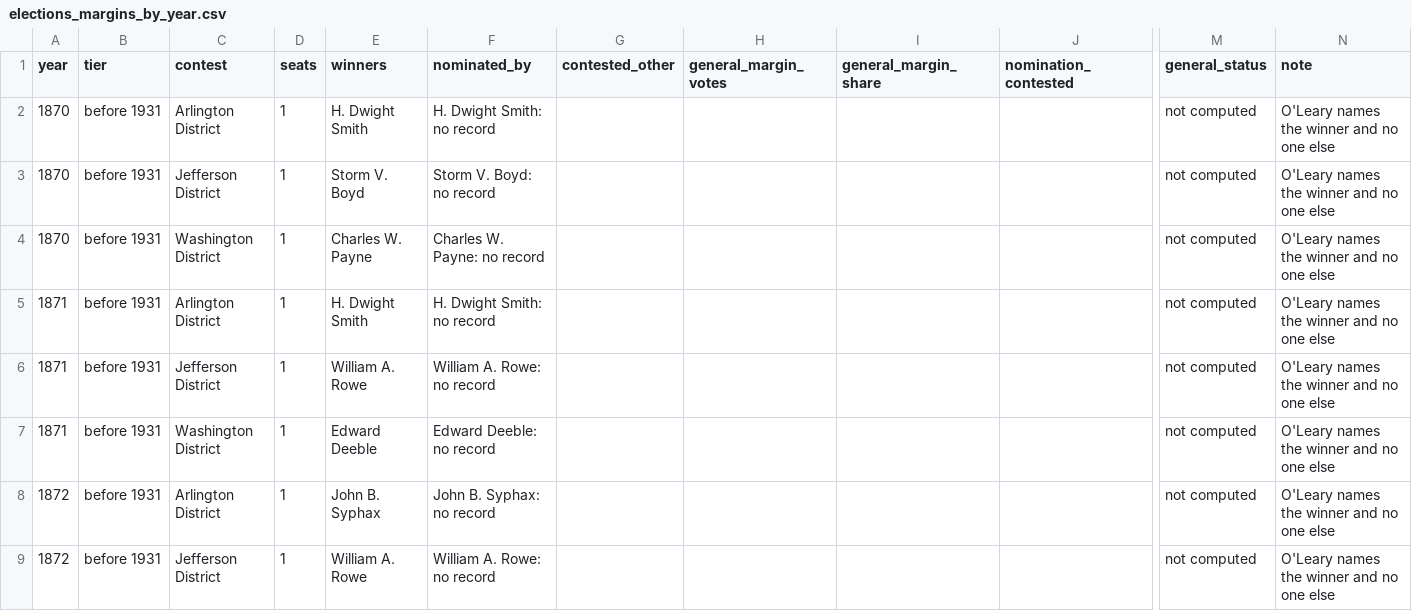
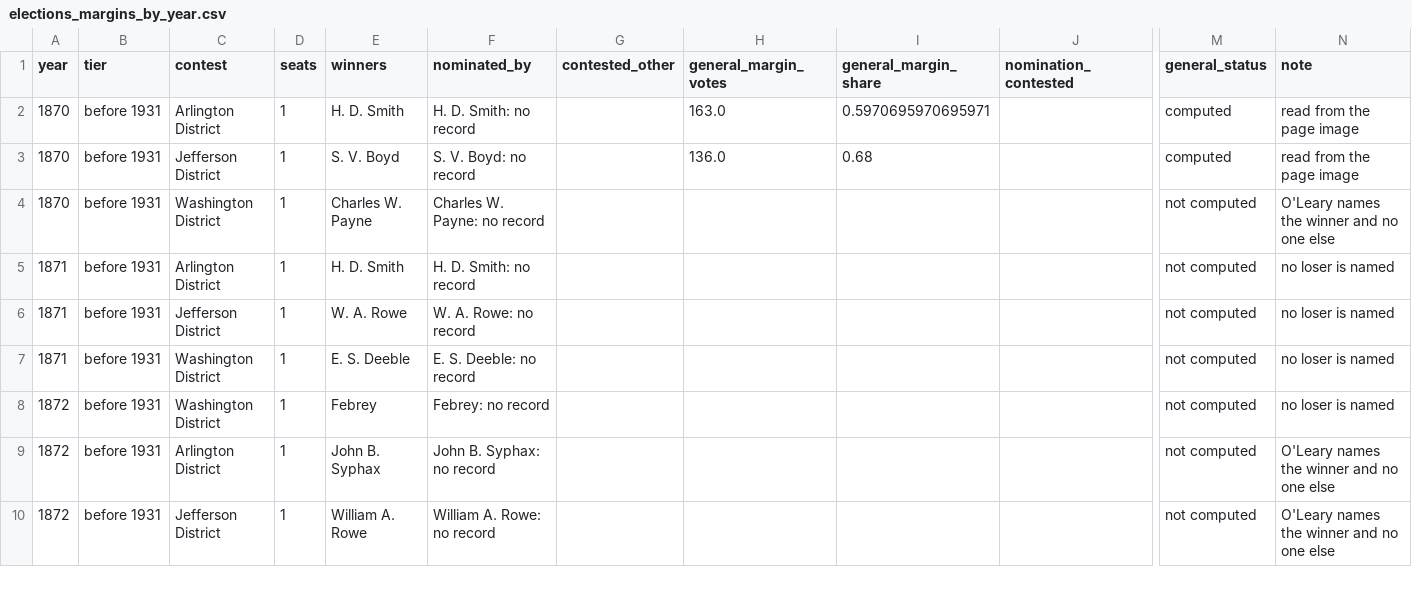
Before and after one commit to slhudson/arlington-bsap, a CSV file: data/clean/elections_margins_by_year.csv, drawn as a sheet; only a part is shown, gaps mark what is left out; rows hold the shown columns only; the diff covers the shown part only; the diff names each change by its address in the sheet, - before the commit and + after, or states it on an @@ line.

```diff
--- a/data/clean/elections_margins_by_year.csv
+++ b/data/clean/elections_margins_by_year.csv
-E2 (winners): H. Dwight Smith
+E2 (winners): H. D. Smith
-F2 (nominated_by): H. Dwight Smith: no record
+F2 (nominated_by): H. D. Smith: no record
-H2 (general_margin_votes): (empty)
+H2 (general_margin_votes): 163.0
-I2 (general_margin_share): (empty)
+I2 (general_margin_share): 0.5970695970695971
-M2:M3 (general_status): not computed
+M2:M3 (general_status): computed
-N2:N3 (note): O'Leary names the winner and no one else
+N2:N3 (note): read from the page image
-E3 (winners): Storm V. Boyd
+E3 (winners): S. V. Boyd
-F3 (nominated_by): Storm V. Boyd: no record
+F3 (nominated_by): S. V. Boyd: no record
-H3 (general_margin_votes): (empty)
+H3 (general_margin_votes): 136.0
-I3 (general_margin_share): (empty)
+I3 (general_margin_share): 0.68
-E5 (winners): H. Dwight Smith
+E5 (winners): H. D. Smith
-F5 (nominated_by): H. Dwight Smith: no record
+F5 (nominated_by): H. D. Smith: no record
-N5:N7 (note): O'Leary names the winner and no one else
+N5:N7 (note): no loser is named
-E6 (winners): William A. Rowe
+E6 (winners): W. A. Rowe
-F6 (nominated_by): William A. Rowe: no record
+F6 (nominated_by): W. A. Rowe: no record
-E7 (winners): Edward Deeble
+E7 (winners): E. S. Deeble
-F7 (nominated_by): Edward Deeble: no record
+F7 (nominated_by): E. S. Deeble: no record
+row 8: 1872 | before 1931 | Washington District | 1 | Febrey | Febrey: no record |  |  |  |  | not computed | no loser is named
```
Also changed, not shown: 1 removed row and 73 edited cells elsewhere in this file, data/clean/elections_margins.csv, data/contents.csv, 19 other files.
